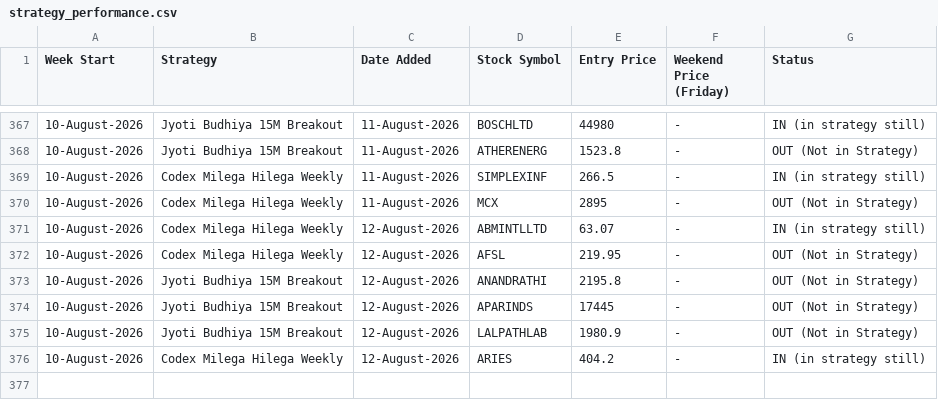
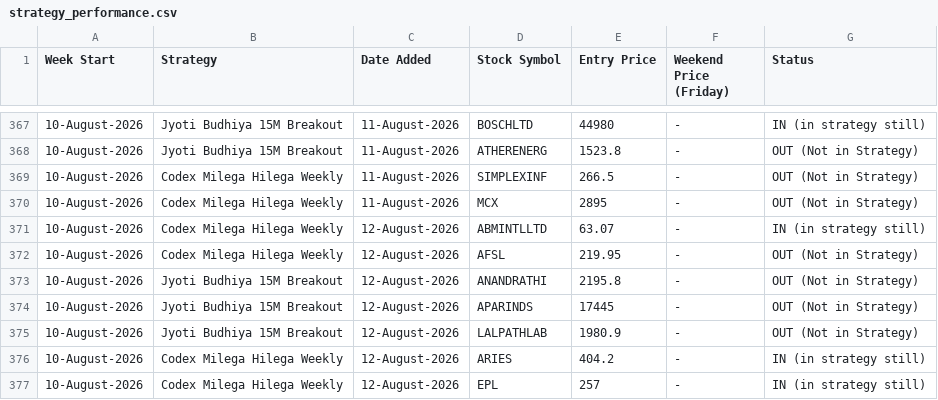
Before and after one commit to anjaninikunj/Stock-tracker-app, a CSV file: strategy_performance.csv, drawn as a sheet; only a part is shown, gaps mark what is left out.

```diff
--- a/strategy_performance.csv
+++ b/strategy_performance.csv
@@ -368,3 +368,3 @@ Week Start,Strategy,Date Added,Stock Symbol,Entry Price,Weekend Price (Friday),S
 10-August-2026,Jyoti Budhiya 15M Breakout,11-August-2026,ATHERENERG,1523.8,-,OUT (Not in Strategy)
-10-August-2026,Codex Milega Hilega Weekly,11-August-2026,SIMPLEXINF,266.5,-,IN (in strategy still)
+10-August-2026,Codex Milega Hilega Weekly,11-August-2026,SIMPLEXINF,266.5,-,OUT (Not in Strategy)
 10-August-2026,Codex Milega Hilega Weekly,11-August-2026,MCX,2895,-,OUT (Not in Strategy)
@@ -376 +376,2 @@ Week Start,Strategy,Date Added,Stock Symbol,Entry Price,Weekend Price (Friday),S
 10-August-2026,Codex Milega Hilega Weekly,12-August-2026,ARIES,404.2,-,IN (in strategy still)
+10-August-2026,Codex Milega Hilega Weekly,12-August-2026,EPL,257,-,IN (in strategy still)
```
